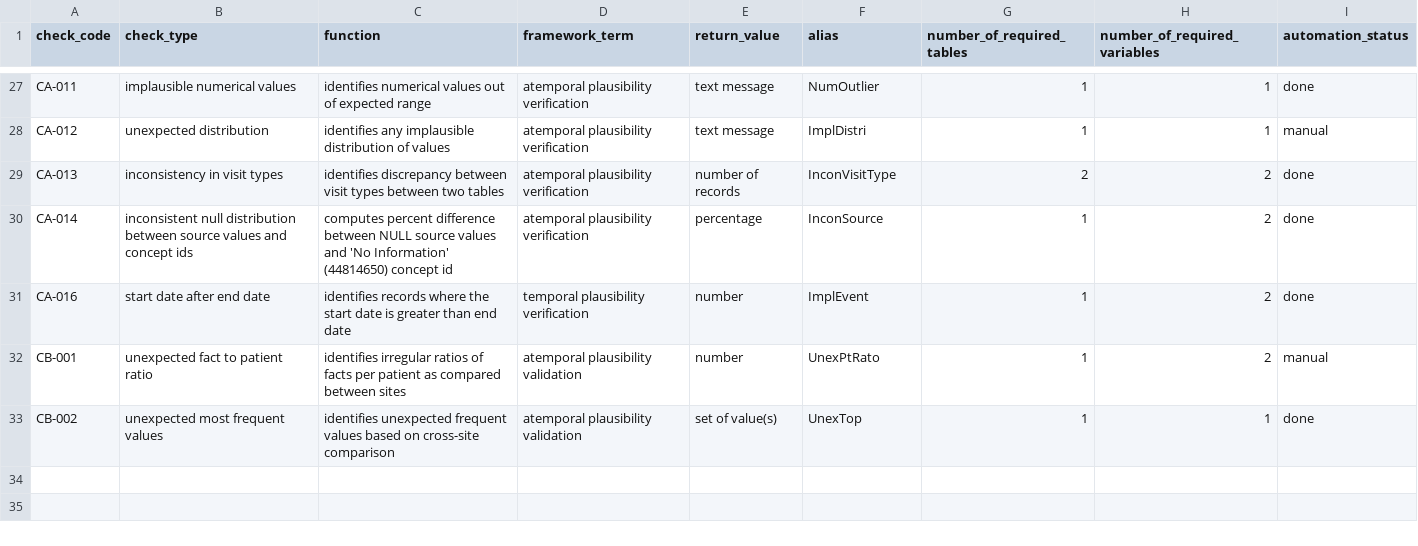
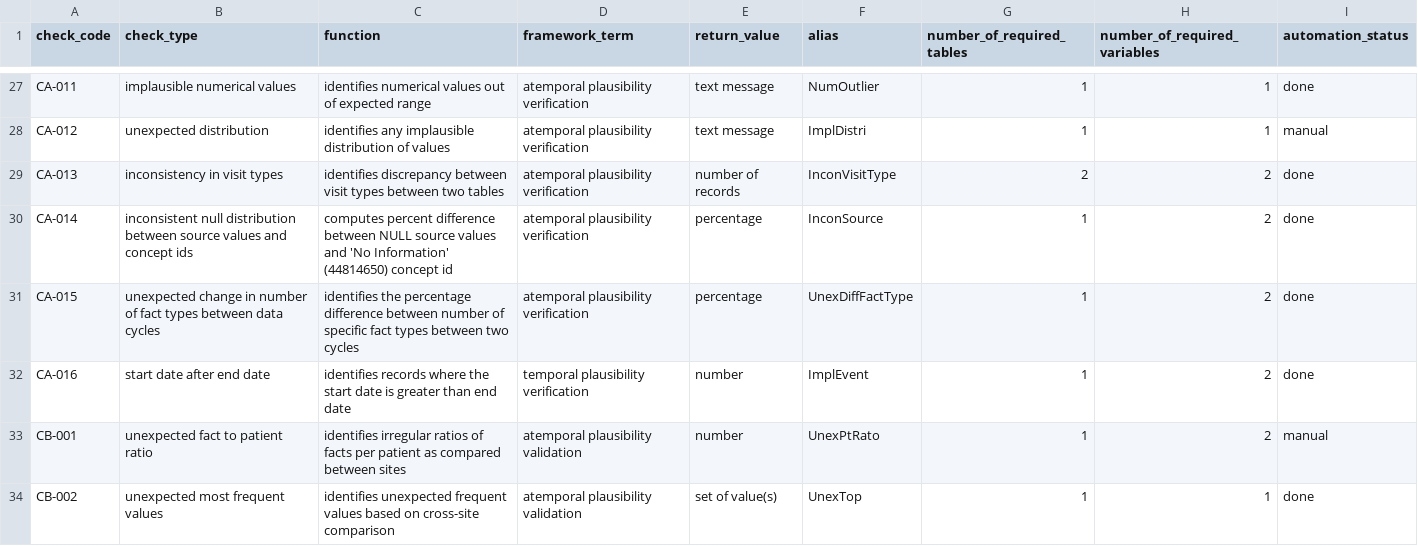
Before and after one commit to PEDSnet/Data-Quality-Analysis, a CSV file: Data/DQACatalog/DQA_Check_Type_Inventory.csv, drawn as a sheet; only a part is shown, gaps mark what is left out; the diff names each change by its address in the sheet, - before the commit and + after, or states it on an @@ line.

Commit message:
implement check compare previous fact type comparison

```diff
--- a/Data/DQACatalog/DQA_Check_Type_Inventory.csv
+++ b/Data/DQACatalog/DQA_Check_Type_Inventory.csv
+row 31: CA-015 | unexpected change in number of fact types between data cycles | identifies the percentage difference between number of specific fact types between two cycles | atemporal plausibility verification | percentage | UnexDiffFactType | 1 | 2 | done
```
Also changed, not shown: Data/DQACatalog/CA-005_unexpected_change_records_num.csv, 9 other files.
